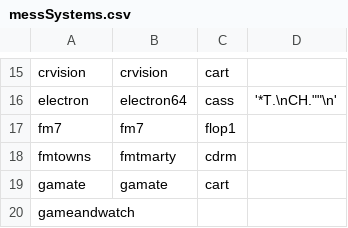
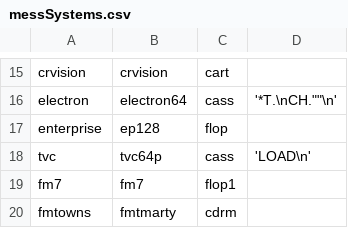
Before and after one commit to batocera-linux/batocera.linux, a CSV file: package/batocera/core/batocera-configgen/data/mame/messSystems.csv, drawn as a sheet; only a part is shown, gaps mark what is left out; the shorter side is filled out with more unchanged rows; the diff names each change by its address in the sheet, - before the commit and + after, or states it on an @@ line.

Commit message:
additional Enterprise emulators
Update es_systems.yml

Update libretro-ep128emu.mk

Update buildroot

Update libretro-ep128emu.mk

Update libretro-ep128emu.mk

Update libretro-ep128emu.mk

Update libretro-ep128emu.mk

Update libretro-ep128emu.mk

Update libretro-ep128emu.mk

Update libretro-ep128emu.mk

Update Config.in

Update libretro-ep128emu.mk

Update libretro-ep128emu.mk

Update libretro-ep128emu.mk

Update libretro-ep128emu.mk

Update libretro-ep128emu.mk

Update libretro-ep128emu.mk

Update Config.in

Update libretro-ep128emu.mk

Update batocera-systems

Update libretro-ep128emu-core version to v1.2.11

Rename libretro-ep128emu.mk to libretro-ep128emu-core.mk

Move Config.in to libretro-ep128emu-core directory

Update BIOS file paths in es_systems.yml

Update source path for ep128emu in Config.in

Update libretro-ep128emu.mk

Rename libretro-ep128emu config option

Update es_systems.yml

Update BIOS file paths for Enterprise system

Update batocera-systems

Update libretro-core-info.mk

Update libretro-ep128emu-core.mk

Update batocera-systems

Add support for BBC and Enterprise systems in MAME

Update messSystems.csv

Update es_systems.yml

Add ep128emu features to es_features.yml

Added new features for ep128emu including audio, video, and control options.

Update libretroOptions.py

Update libretroOptions.py

Update es_features.yml

Rename ep128emu to ep128emu-core in YAML

Update LIBRETRO_EP128EMU_SITE to use github call

Add Videoton TVC system support

Added Hungarian Videoton TVC computer (1986) as a separate system using
ep128emu-core and MAME emulators.

```diff
--- a/package/batocera/core/batocera-configgen/data/mame/messSystems.csv
+++ b/package/batocera/core/batocera-configgen/data/mame/messSystems.csv
+row 17: enterprise | ep128 | flop
+row 18: tvc | tvc64p | cass | 'LOAD\n'
```
Also changed, not shown: 11 other files.
